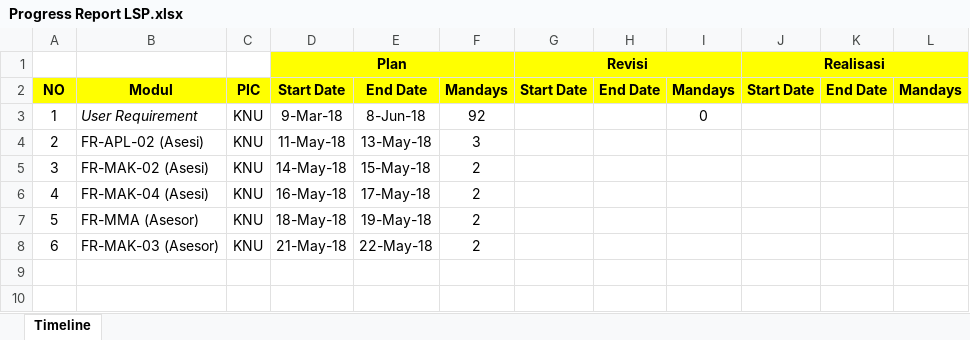
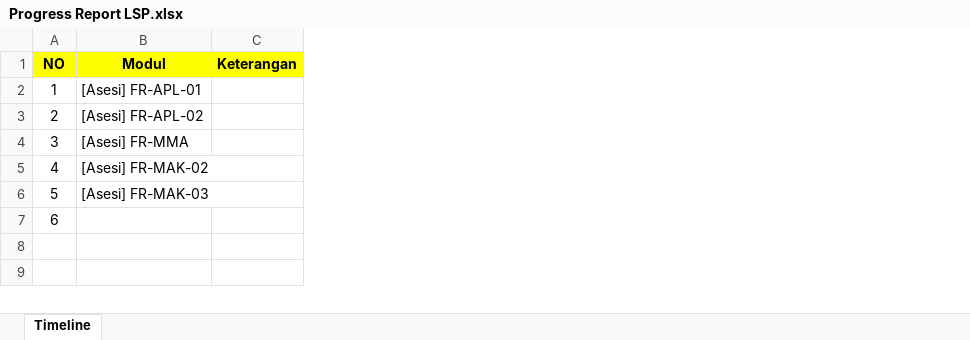
Before and after one commit to lrnbpjstkapps/e-lsp, an Excel workbook: Progress Report LSP.xlsx, sheet Timeline, drawn as a sheet; only a part is shown; values as stored, in another font and other column widths than the file's, no borders; removed rows and columns are numbered as before the commit, all else as after; rows hold the shown columns only; the diff covers the shown part only; the diff names each change by its address in the sheet, - before the commit and + after, or states it on an @@ line.

Commit message:
Progress Report LSP

```diff
--- a/Progress Report LSP.xlsx (sheet Timeline)
+++ b/Progress Report LSP.xlsx (sheet Timeline)
-column B (Modul), rows 3-8: User Requirement | FR-APL-02 (Asesi) | FR-MAK-02 (Asesi) | FR-MAK-04 (Asesi) | FR-MMA (Asesor) | FR-MAK-03 (Asesor)
-column C (PIC), rows 3-8: all KNU
-column D (Start Date), rows 3-8: 9-Mar-18 | 11-May-18 | 14-May-18 | 16-May-18 | 18-May-18 | 21-May-18
-column E (End Date), rows 3-8: 8-Jun-18 | 13-May-18 | 15-May-18 | 17-May-18 | 19-May-18 | 22-May-18
-column F (Mandays), rows 3-8: 92 | 3 | 2 | 2 | 2 | 2
-column G (Start Date), empty
-column H (End Date), empty
-column I (Mandays), row 3: 0
-column J (Start Date), empty
-column K (End Date), empty
-column L (Mandays), empty
+column B (Modul), rows 2-6: [Asesi] FR-APL-01 | [Asesi] FR-APL-02 | [Asesi] FR-MMA | [Asesi] FR-MAK-02 | [Asesi] FR-MAK-03
+column C (Keterangan), empty
-row 1:  |  |  | Plan |  |  | Revisi |  |  | Realisasi
```
Also changed, not shown: 3 edited cells elsewhere in this sheet, formulas that keep their value.
